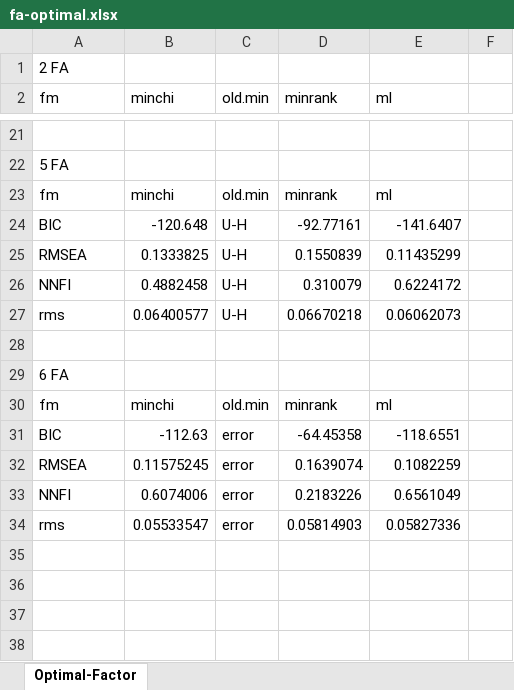
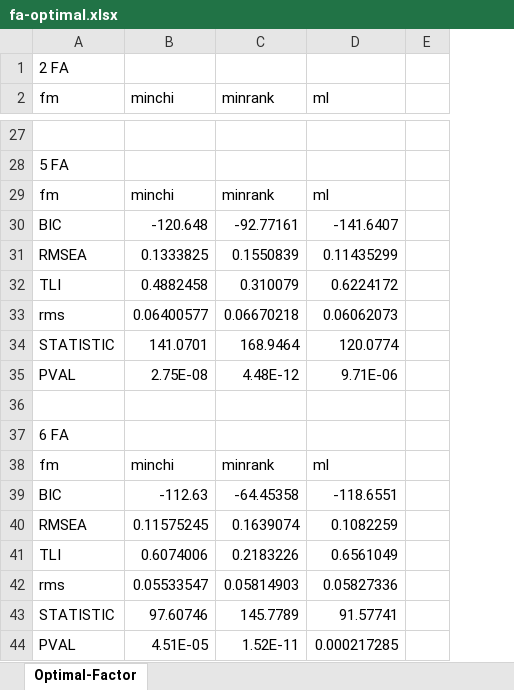
Before and after one commit to narslab/water-accessibility, an Excel workbook: results/fa-optimal.xlsx, sheet Optimal-Factor, drawn as a sheet; only a part is shown, gaps mark what is left out; values as stored, in another font and other column widths than the file's, no cell formats; removed rows and columns are numbered as before the commit, all else as after; the diff covers the shown part only; the diff names each change by its address in the sheet, - before the commit and + after, or states it on an @@ line.

```diff
--- a/results/fa-optimal.xlsx (sheet Optimal-Factor)
+++ b/results/fa-optimal.xlsx (sheet Optimal-Factor)
-column C (old.min), rows 23-34: old.min | U-H | U-H | U-H | U-H |  |  | old.min | error | error | error | error
-A32 (fm): NNFI
+A32 (fm): TLI
+row 34: STATISTIC | 141.0701 | 168.9464 | 120.0774
+row 35: PVAL | 2.75E-08 | 4.48E-12 | 9.71E-06
-A41 (fm): NNFI
+A41 (fm): TLI
+row 43: STATISTIC | 97.60746 | 145.7789 | 91.57741
+row 44: PVAL | 4.51E-05 | 1.52E-11 | 0.000217285
```
Also changed, not shown: 6 added rows and 5 edited cells elsewhere in this sheet, cell formats, results/df-five-scores.xlsx, results/dfsimple.xlsx, 5 other files.
